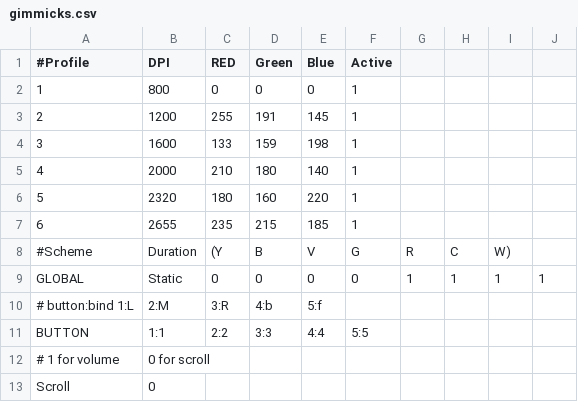
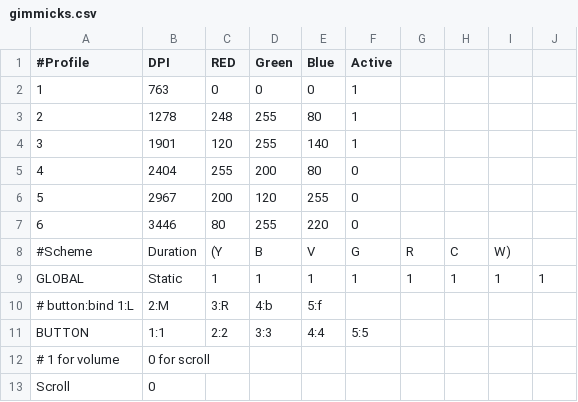
Before and after one commit to jesushrek/Dotfiles, a CSV file: .config/gimmicks.csv, drawn as a sheet.

```diff
--- a/.config/gimmicks.csv
+++ b/.config/gimmicks.csv
@@ -1,10 +1,10 @@
 #Profile, DPI, RED, Green, Blue, Active
-1,800,0,0,0,1
-2,1200,255,191,145,1
-3,1600,133,159,198,1
-4,2000,210,180,140,1
-5,2320,180,160,220,1
-6,2655,235,215,185,1
+1,763,0,0,0,1
+2,1278,248,255,80,1
+3,1901,120,255,140,1
+4,2404,255,200,80,0
+5,2967,200,120,255,0
+6,3446,80,255,220,0
 #Scheme,Duration, (Y, B, V, G, R, C, W)
-GLOBAL,Static,0,0,0,0,1,1,1,1
+GLOBAL,Static,1,1,1,1,1,1,1,1
 # button:bind 1:L, 2:M, 3:R, 4:b, 5:f
```
Also changed, not shown: 7 other files.
